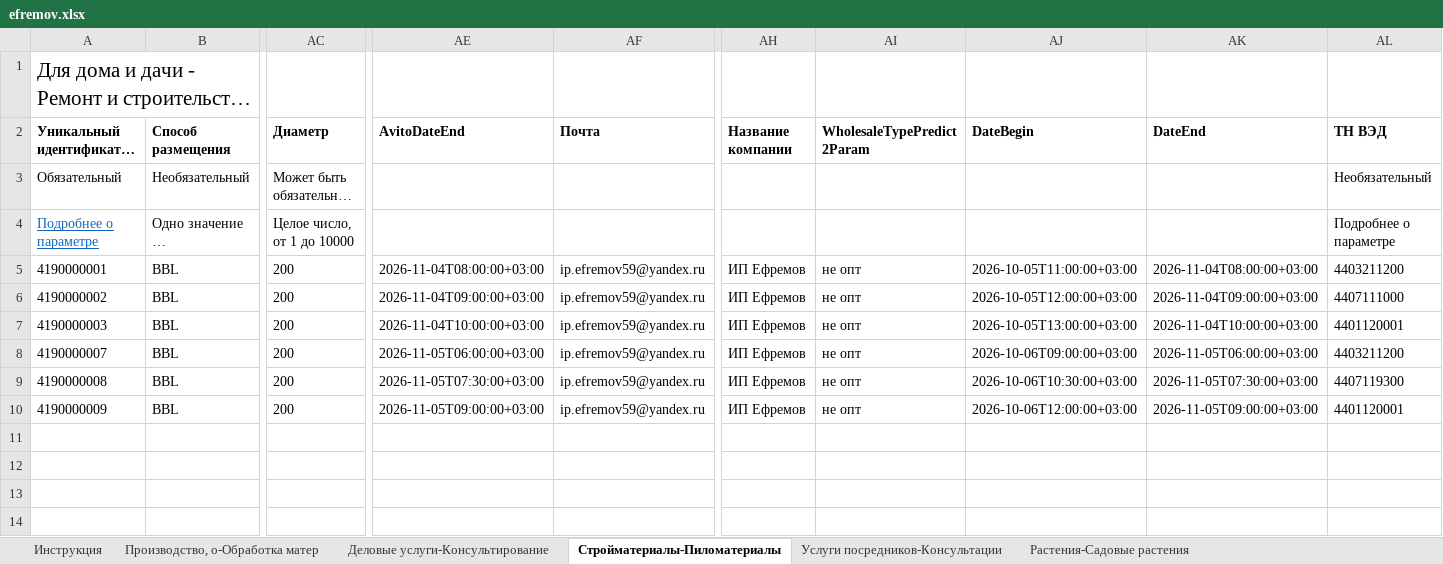
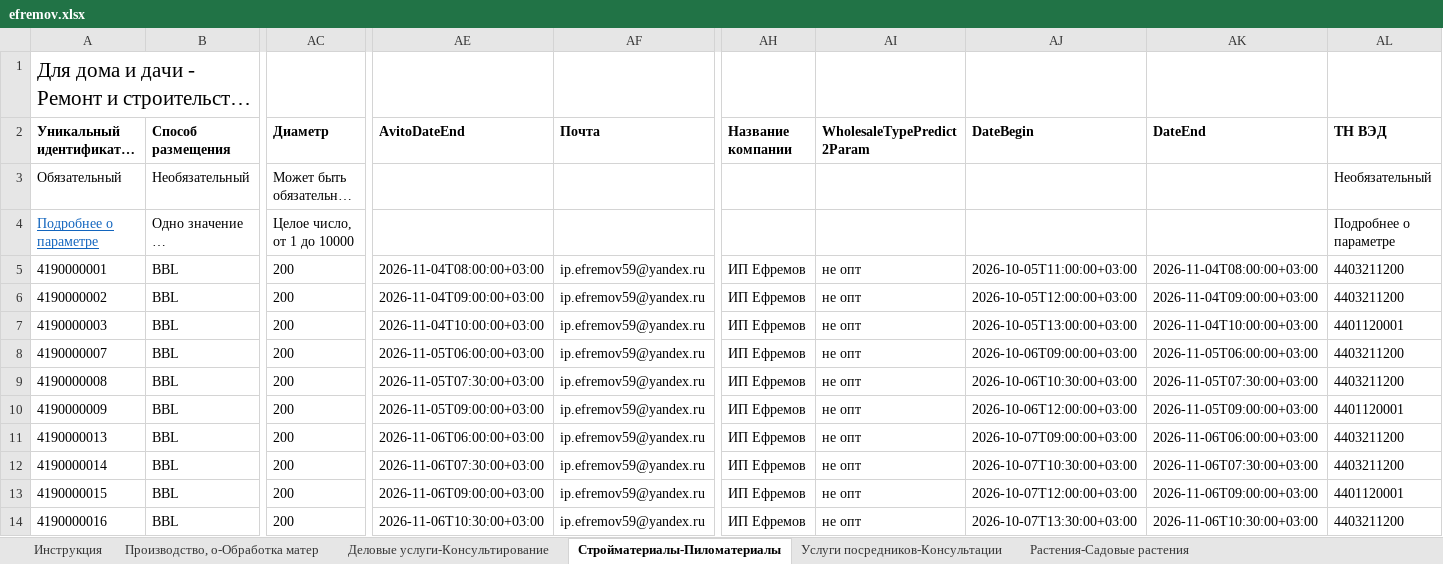
Before and after one commit to Harmageddon14/avito-feeds, an Excel workbook: efremov.xlsx, sheet Стройматериалы-Пиломатериалы, drawn as a sheet; only a part is shown, gaps mark what is left out; long unchanged cells end in …; values as stored, in another font and other column widths than the file's, no borders; conditional formats not drawn; rows hold the shown columns only; the diff names each change by its address in the sheet, - before the commit and + after, or states it on an @@ line.

Commit message:
efremov: волна 3 (07.10) — 6 объяв по выводам CR + фикс ТН ВЭД на 4403

```diff
--- a/efremov.xlsx (sheet Стройматериалы-Пиломатериалы)
+++ b/efremov.xlsx (sheet Стройматериалы-Пиломатериалы)
-AL6 (ТН ВЭД): 4407111000
+AL6 (ТН ВЭД): 4403211200
-AL9 (ТН ВЭД): 4407119300
+AL9 (ТН ВЭД): 4403211200
+row 11: 4190000013 | BBL | 200 | 2026-11-06T06:00:00+03:00 | ip.efremov59@yandex.ru | ИП Ефремов | не опт | 2026-10-07T09:00:00+03:00 | 2026-11-06T06:00:00+03:00 | 4403211200
+row 12: 4190000014 | BBL | 200 | 2026-11-06T07:30:00+03:00 | ip.efremov59@yandex.ru | ИП Ефремов | не опт | 2026-10-07T10:30:00+03:00 | 2026-11-06T07:30:00+03:00 | 4403211200
+row 13: 4190000015 | BBL | 200 | 2026-11-06T09:00:00+03:00 | ip.efremov59@yandex.ru | ИП Ефремов | не опт | 2026-10-07T12:00:00+03:00 | 2026-11-06T09:00:00+03:00 | 4401120001
+row 14: 4190000016 | BBL | 200 | 2026-11-06T10:30:00+03:00 | ip.efremov59@yandex.ru | ИП Ефремов | не опт | 2026-10-07T13:30:00+03:00 | 2026-11-06T10:30:00+03:00 | 4403211200
```
Also changed, not shown: sheet Услуги посредников-Консультации, sheet Деловые услуги-Консультирование, 18 other files.
